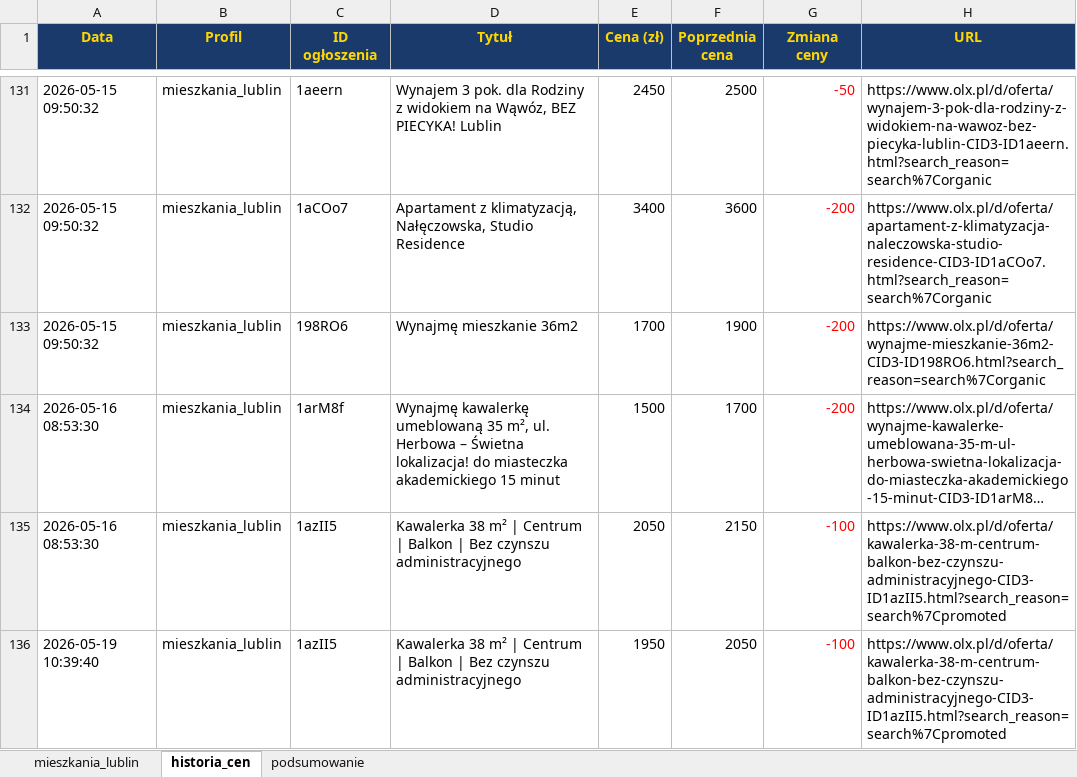
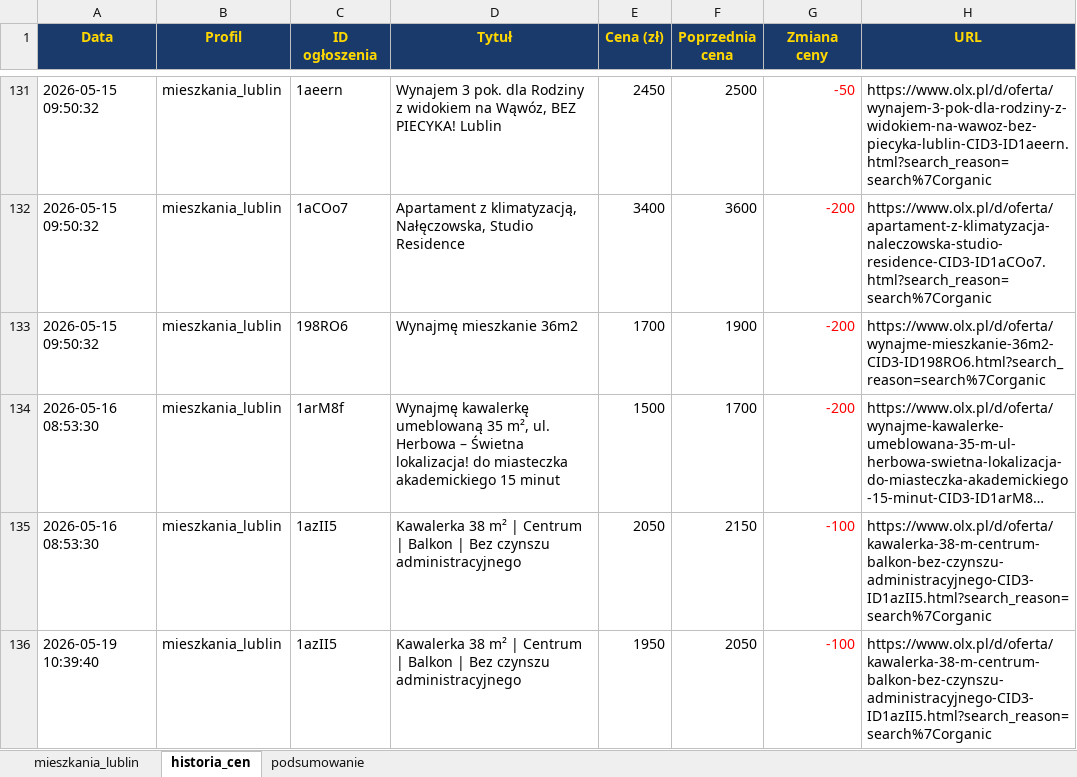
Before and after one commit to Bonaventura-EW/SZPERACZ-MIESZKANIOWY, an Excel workbook: data/szperacz_mieszkaniowy.xlsx, sheet historia_cen, drawn as a sheet; only a part is shown, gaps mark what is left out; long unchanged cells end in …; values as stored, in another font and other column widths than the file's, no borders; the diff covers the shown part only; the diff names each change by its address in the sheet, - before the commit and + after, or states it on an @@ line.

```diff
--- a/data/szperacz_mieszkaniowy.xlsx (sheet historia_cen)
+++ b/data/szperacz_mieszkaniowy.xlsx (sheet historia_cen)
-H135:H136 (URL): https://www.olx.pl/d/oferta/kawalerka-38-m-centrum-balkon-bez-czynszu-administracyjnego-CID3-ID1azII5.html?search_reason=search%7Cpromoted
+H135:H136 (URL): https://www.olx.pl/d/oferta/kawalerka-38-m-centrum-balkon-bez-czynszu-administracyjnego-CID3-ID1azII5.html?search_reason=search%7Corganic
```
Also changed, not shown: 2 added rows and 12 edited cells elsewhere in this sheet, sheet mieszkania_lublin, sheet podsumowanie, 4 other files.
